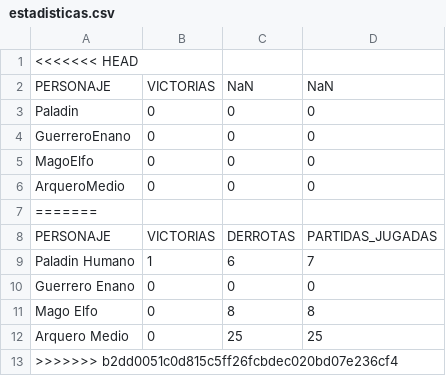
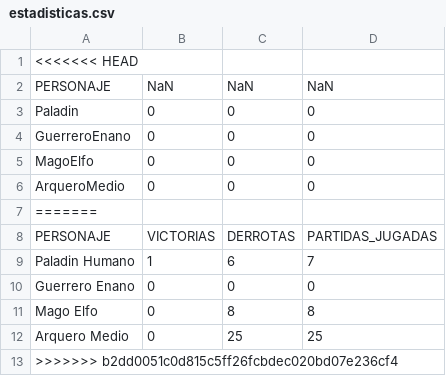
Before and after one commit to joelmartinezsanchezalum-dev/ProyectoCombates, a CSV file: estadisticas.csv, drawn as a sheet.

```diff
--- a/estadisticas.csv
+++ b/estadisticas.csv
@@ -1,3 +1,3 @@
 <<<<<<< HEAD
-PERSONAJE;VICTORIAS;NaN;NaN
+PERSONAJE;NaN;NaN;NaN
 Paladin;0;0;0
```
Also changed, not shown: 1 other file.
